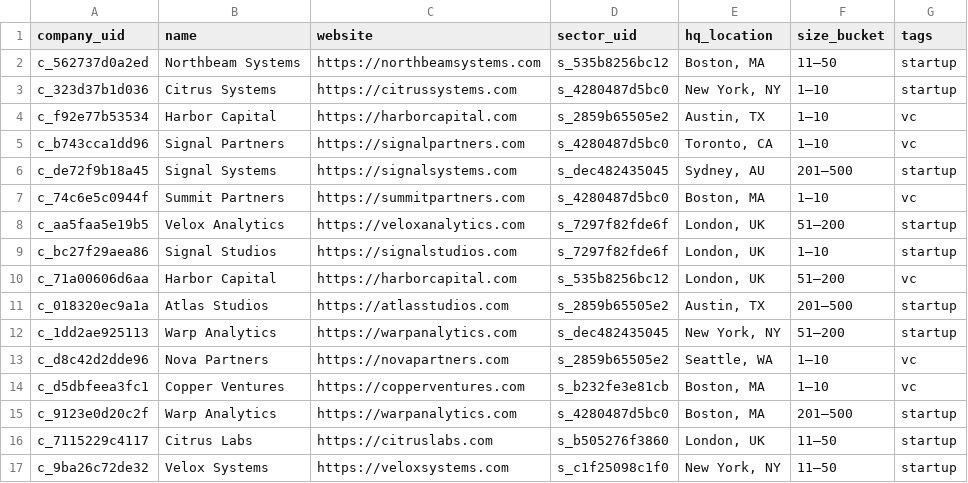
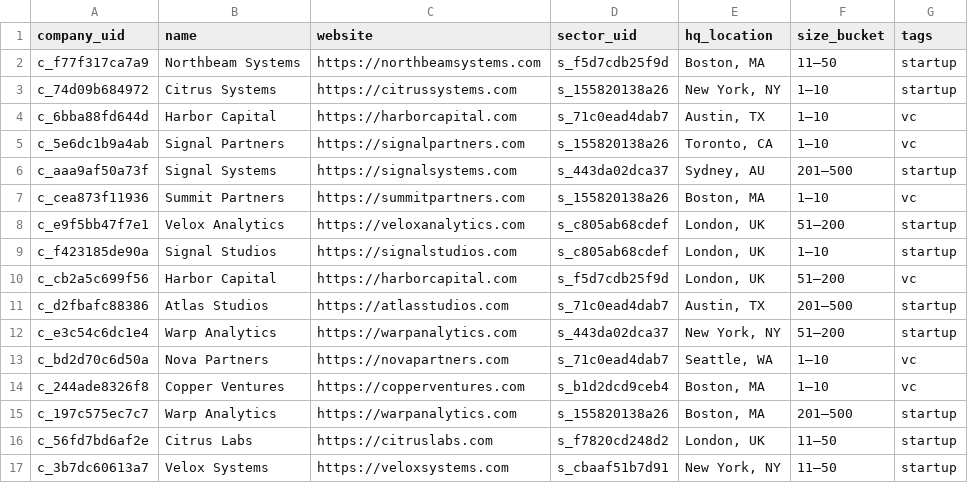
Before and after one commit to blakusnaku/blakusnaku-flourish-lab, a CSV file: projects/automated-relationship-graph/crm/companies.csv, drawn as a sheet; only a part is shown; the diff covers the shown part only.

Commit message:
add modular popup engine and one-command pipeline runner
- Added popup_engine module (builders, loader, writer, HTML blocks)
- HTML popups now fully auto-generated and UID-resolved
- Added HTML compression for Flourish-ready one-line strings
- Added run_whole_pipeline.py to automate CRM → exports → popups
- Updated README with new automation steps

```diff
--- a/projects/automated-relationship-graph/crm/companies.csv
+++ b/projects/automated-relationship-graph/crm/companies.csv
@@ -1,17 +1,17 @@
 company_uid,name,website,sector_uid,hq_location,size_bucket,tags
-c_562737d0a2ed,Northbeam Systems,https://northbeamsystems.com,s_535b8256bc12,"Boston, MA",11–50,startup
-c_323d37b1d036,Citrus Systems,https://citrussystems.com,s_4280487d5bc0,"New York, NY",1–10,startup
-c_f92e77b53534,Harbor Capital,https://harborcapital.com,s_2859b65505e2,"Austin, TX",1–10,vc
-c_b743cca1dd96,Signal Partners,https://signalpartners.com,s_4280487d5bc0,"Toronto, CA",1–10,vc
-c_de72f9b18a45,Signal Systems,https://signalsystems.com,s_dec482435045,"Sydney, AU",201–500,startup
-c_74c6e5c0944f,Summit Partners,https://summitpartners.com,s_4280487d5bc0,"Boston, MA",1–10,vc
-c_aa5faa5e19b5,Velox Analytics,https://veloxanalytics.com,s_7297f82fde6f,"London, UK",51–200,startup
-c_bc27f29aea86,Signal Studios,https://signalstudios.com,s_7297f82fde6f,"London, UK",1–10,startup
-c_71a00606d6aa,Harbor Capital,https://harborcapital.com,s_535b8256bc12,"London, UK",51–200,vc
-c_018320ec9a1a,Atlas Studios,https://atlasstudios.com,s_2859b65505e2,"Austin, TX",201–500,startup
-c_1dd2ae925113,Warp Analytics,https://warpanalytics.com,s_dec482435045,"New York, NY",51–200,startup
-c_d8c42d2dde96,Nova Partners,https://novapartners.com,s_2859b65505e2,"Seattle, WA",1–10,vc
-c_d5dbfeea3fc1,Copper Ventures,https://copperventures.com,s_b232fe3e81cb,"Boston, MA",1–10,vc
-c_9123e0d20c2f,Warp Analytics,https://warpanalytics.com,s_4280487d5bc0,"Boston, MA",201–500,startup
-c_7115229c4117,Citrus Labs,https://citruslabs.com,s_b505276f3860,"London, UK",11–50,startup
-c_9ba26c72de32,Velox Systems,https://veloxsystems.com,s_c1f25098c1f0,"New York, NY",11–50,startup
+c_f77f317ca7a9,Northbeam Systems,https://northbeamsystems.com,s_f5d7cdb25f9d,"Boston, MA",11–50,startup
+c_74d09b684972,Citrus Systems,https://citrussystems.com,s_155820138a26,"New York, NY",1–10,startup
+c_6bba88fd644d,Harbor Capital,https://harborcapital.com,s_71c0ead4dab7,"Austin, TX",1–10,vc
+c_5e6dc1b9a4ab,Signal Partners,https://signalpartners.com,s_155820138a26,"Toronto, CA",1–10,vc
+c_aaa9af50a73f,Signal Systems,https://signalsystems.com,s_443da02dca37,"Sydney, AU",201–500,startup
+c_cea873f11936,Summit Partners,https://summitpartners.com,s_155820138a26,"Boston, MA",1–10,vc
+c_e9f5bb47f7e1,Velox Analytics,https://veloxanalytics.com,s_c805ab68cdef,"London, UK",51–200,startup
+c_f423185de90a,Signal Studios,https://signalstudios.com,s_c805ab68cdef,"London, UK",1–10,startup
+c_cb2a5c699f56,Harbor Capital,https://harborcapital.com,s_f5d7cdb25f9d,"London, UK",51–200,vc
+c_d2fbafc88386,Atlas Studios,https://atlasstudios.com,s_71c0ead4dab7,"Austin, TX",201–500,startup
+c_e3c54c6dc1e4,Warp Analytics,https://warpanalytics.com,s_443da02dca37,"New York, NY",51–200,startup
+c_bd2d70c6d50a,Nova Partners,https://novapartners.com,s_71c0ead4dab7,"Seattle, WA",1–10,vc
+c_244ade8326f8,Copper Ventures,https://copperventures.com,s_b1d2dcd9ceb4,"Boston, MA",1–10,vc
+c_197c575ec7c7,Warp Analytics,https://warpanalytics.com,s_155820138a26,"Boston, MA",201–500,startup
+c_56fd7bd6af2e,Citrus Labs,https://citruslabs.com,s_f7820cd248d2,"London, UK",11–50,startup
+c_3b7dc60613a7,Velox Systems,https://veloxsystems.com,s_cbaaf51b7d91,"New York, NY",11–50,startup
```
Also changed, not shown: 18 edited cells elsewhere in this file, projects/automated-relationship-graph/crm/people.csv, projects/automated-relationship-graph/crm/people_work_history.csv, 20 other files.
